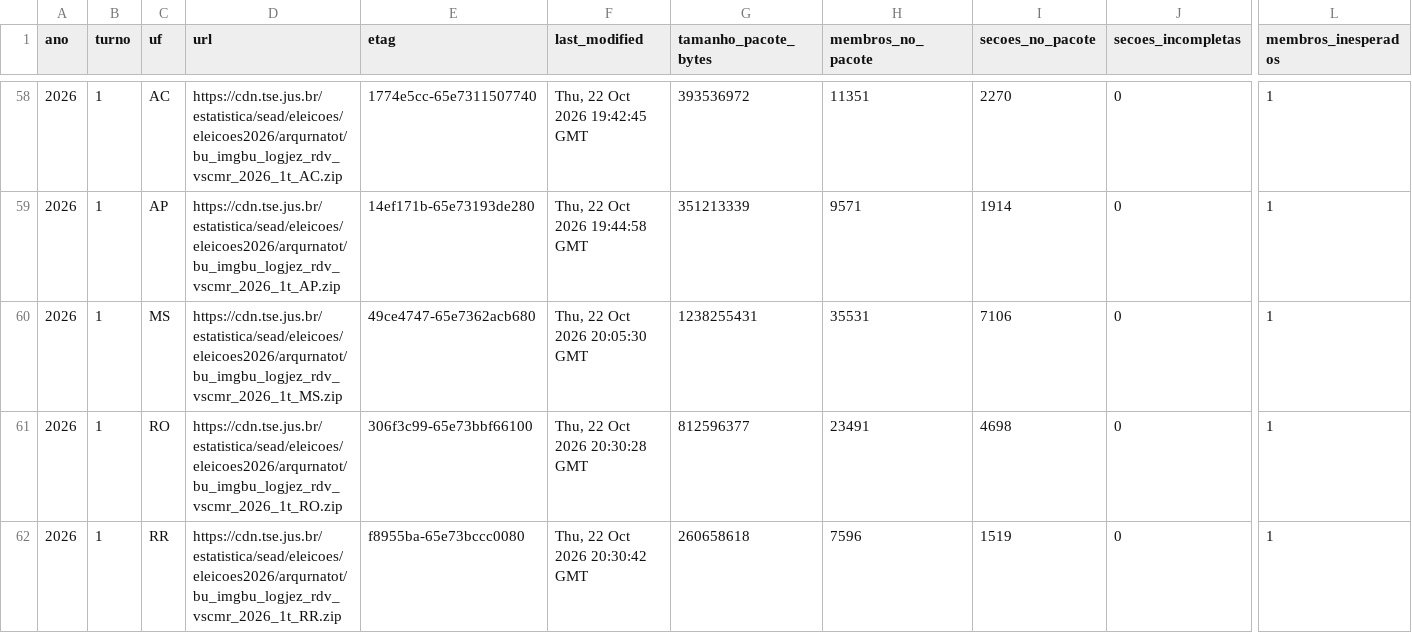
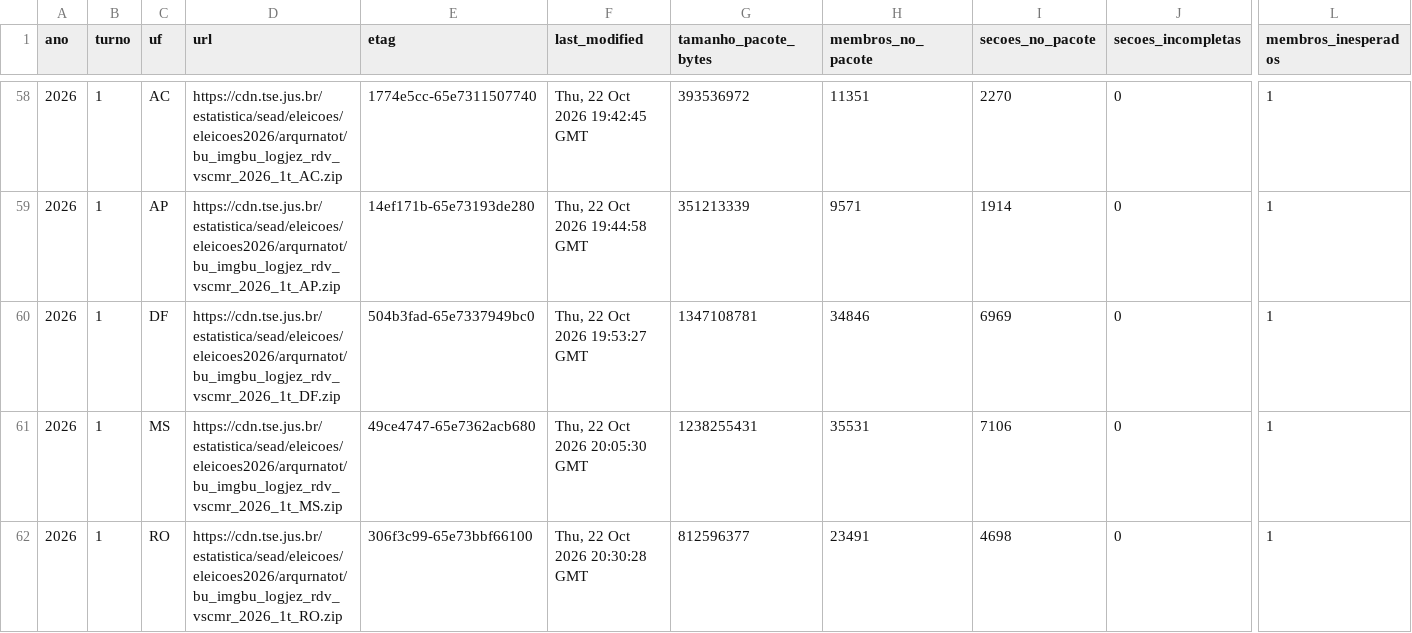
Before and after one commit to BigCorps/ObservatorioEleitoral, a CSV file: manifestos/cobertura_arquivos_urna.csv, drawn as a sheet; only a part is shown, gaps mark what is left out; the shorter side is filled out with more unchanged rows; rows hold the shown columns only; the diff names each change by its address in the sheet, - before the commit and + after, or states it on an @@ line.

```diff
--- a/manifestos/cobertura_arquivos_urna.csv
+++ b/manifestos/cobertura_arquivos_urna.csv
+row 60: 2026 | 1 | DF | https://cdn.tse.jus.br/estatistica/sead/eleicoes/eleicoes2026/arqurnatot/bu_imgbu_logjez_rdv_vscmr_2026_1t_DF.zip | 504b3fad-65e7337949bc0 | Thu, 22 Oct 2026 19:53:27 GMT | 1347108781 | 34846 | 6969 | 0 | 1
```
